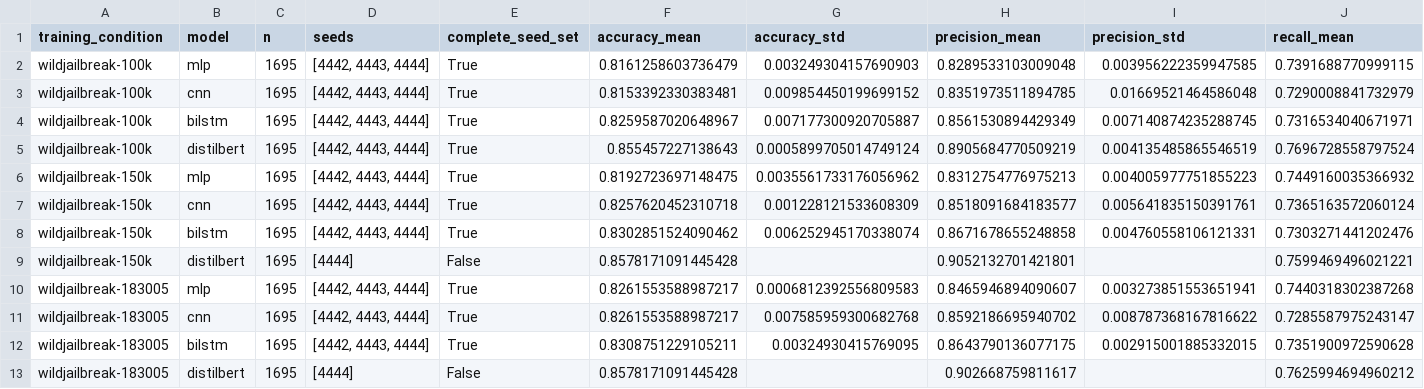
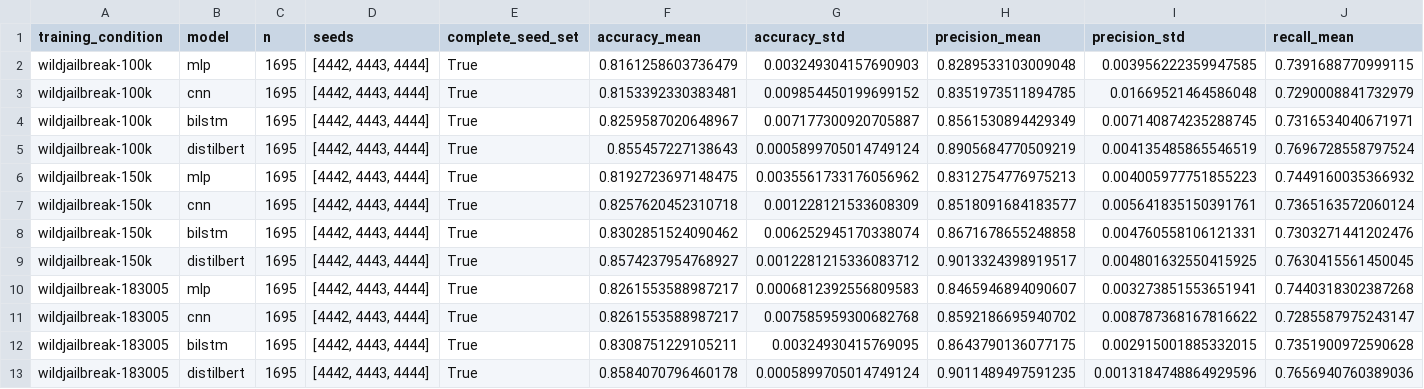
Before and after one commit to Deep-Axe/llm-prompt-detection, a CSV file: results/transfer/wildguardmix-transfer/summary.csv, drawn as a sheet; only a part is shown; removed rows and columns are numbered as before the commit, all else as after; rows hold the shown columns only; the diff names each change by its address in the sheet, - before the commit and + after, or states it on an @@ line.

Commit message:
Record WildGuardMix transfer results for wildjailbreak-183005 DistilBERT

```diff
--- a/results/transfer/wildguardmix-transfer/summary.csv
+++ b/results/transfer/wildguardmix-transfer/summary.csv
-row 9: wildjailbreak-150k | distilbert | 1695 | [4444] | False | 0.8578171091445428 |  | 0.9052132701421801 |  | 0.7599469496021221
+row 9: wildjailbreak-150k | distilbert | 1695 | [4442, 4443, 4444] | True | 0.8574237954768927 | 0.0012281215336083712 | 0.9013324398919517 | 0.004801632550415925 | 0.7630415561450045
-row 13: wildjailbreak-183005 | distilbert | 1695 | [4444] | False | 0.8578171091445428 |  | 0.902668759811617 |  | 0.7625994694960212
+row 13: wildjailbreak-183005 | distilbert | 1695 | [4442, 4443, 4444] | True | 0.8584070796460178 | 0.0005899705014749124 | 0.9011489497591235 | 0.0013184748864929596 | 0.7656940760389036
```
Also changed, not shown: 4 other files.
